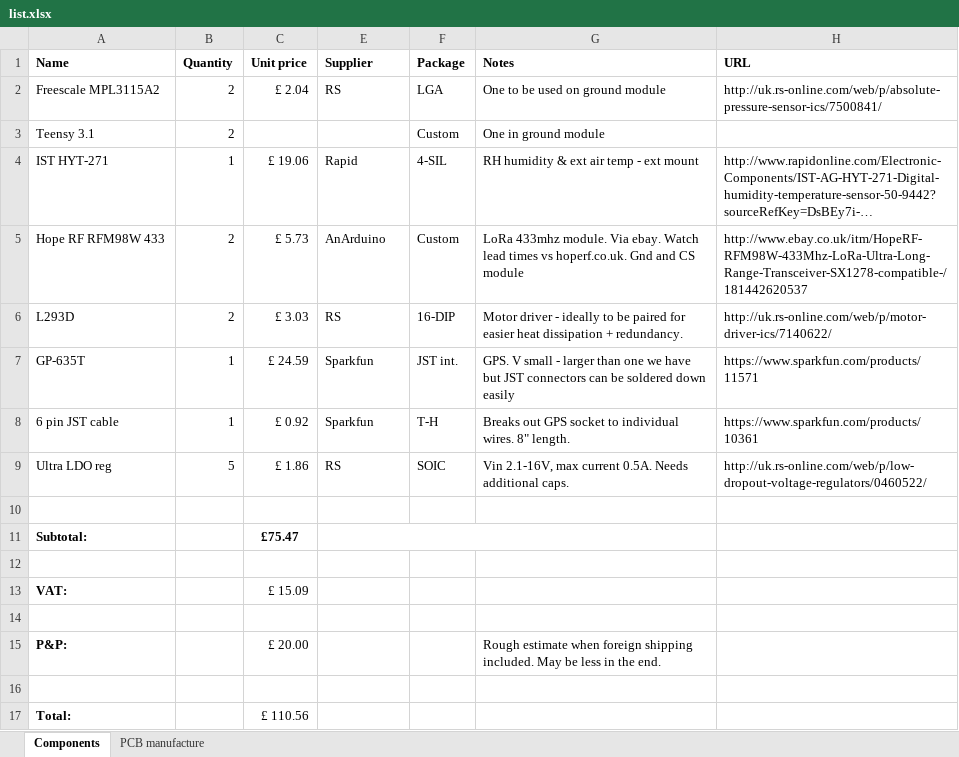
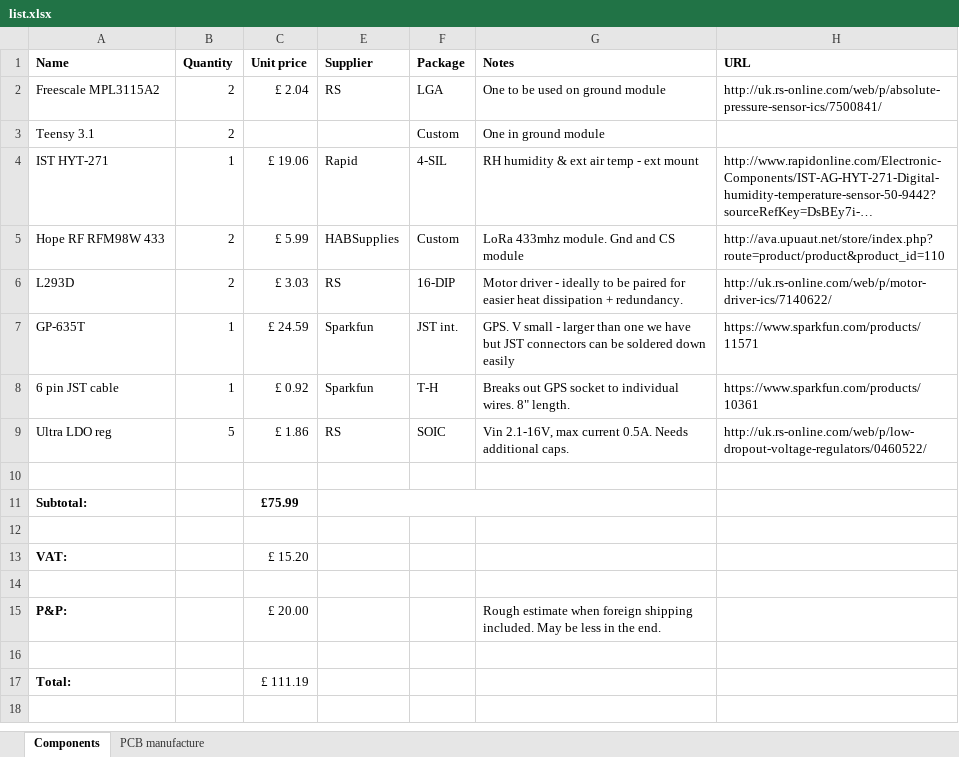
Before and after one commit to team-impulse/electronics_design, an Excel workbook: component_list/list.xlsx, sheet Components, drawn as a sheet; long unchanged cells end in …; values as stored, in another font and other column widths than the file's, no borders; the diff names each change by its address in the sheet, - before the commit and + after, or states it on an @@ line.

Commit message:
Tweaked component list again and created PCB file. Also created Teensy layout.

```diff
--- a/component_list/list.xlsx (sheet Components)
+++ b/component_list/list.xlsx (sheet Components)
-C5 (Unit price): £ 5.73
+C5 (Unit price): £ 5.99
-E5 (Supplier): AnArduino
+E5 (Supplier): HABSupplies
-G5 (Notes): …433mhz module. Via ebay. Watch lead times vs hoperf.co.uk. Gnd and…
+G5 (Notes): …433mhz module. Gnd and…
-H5 (URL): http://www.ebay.co.uk/itm/HopeRF-RFM98W-433Mhz-LoRa-Ultra-Long-Range-Transceiver-SX1278-compatible-/181442620537
+H5 (URL): http://ava.upuaut.net/store/index.php?route=product/product&product_id=110
-C11 (Unit price): £75.47
+C11 (Unit price): £75.99
-C13 (Unit price): £ 15.09
+C13 (Unit price): £ 15.20
-C17 (Unit price): £ 110.56
+C17 (Unit price): £ 111.19
```
Also changed, not shown: hidden cells, 1 other file.
